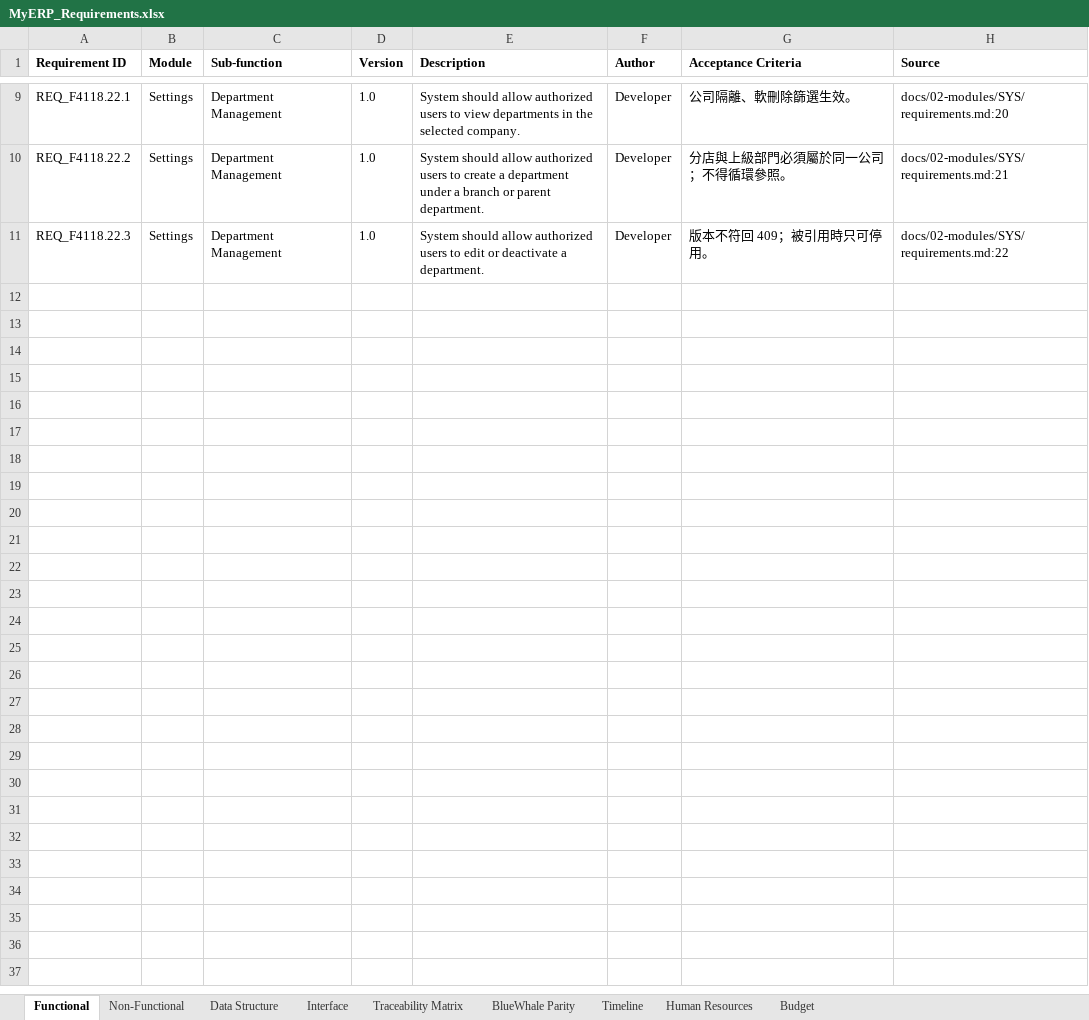
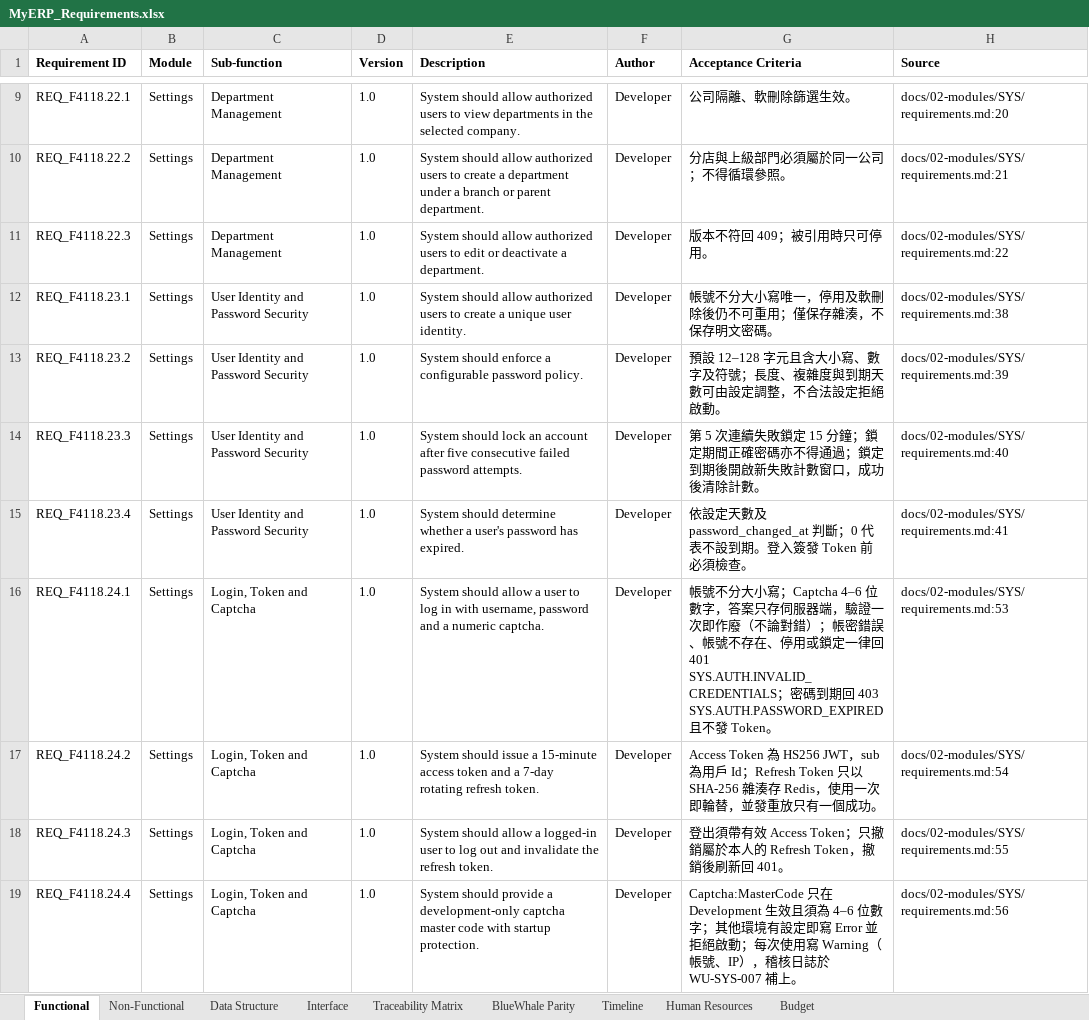
Before and after one commit to snowwhite10/MyERP, an Excel workbook: docs/99-output/MyERP_Requirements.xlsx, sheet Functional, drawn as a sheet; only a part is shown, gaps mark what is left out; values as stored, in another font and other column widths than the file's, no borders; the diff covers the shown part only; the diff names each change by its address in the sheet, - before the commit and + after, or states it on an @@ line.

```diff
--- a/docs/99-output/MyERP_Requirements.xlsx (sheet Functional)
+++ b/docs/99-output/MyERP_Requirements.xlsx (sheet Functional)
+row 12: REQ_F4118.23.1 | Settings | User Identity and Password Security | 1.0 | System should allow authorized users to create a unique user identity. | Developer | 帳號不分大小寫唯一，停用及軟刪除後仍不可重用；僅保存雜湊，不保存明文密碼。 | docs/02-modules/SYS/requirements.md:38
+row 13: REQ_F4118.23.2 | Settings | User Identity and Password Security | 1.0 | System should enforce a configurable password policy. | Developer | 預設 12–128 字元且含大小寫、數字及符號；長度、複雜度與到期天數可由設定調整，不合法設定拒絕啟動。 | docs/02-modules/SYS/requirements.md:39
+row 14: REQ_F4118.23.3 | Settings | User Identity and Password Security | 1.0 | System should lock an account after five consecutive failed password attempts. | Developer | 第 5 次連續失敗鎖定 15 分鐘；鎖定期間正確密碼亦不得通過；鎖定到期後開啟新失敗計數窗口，成功後清除計數。 | docs/02-modules/SYS/requirements.md:40
+row 15: REQ_F4118.23.4 | Settings | User Identity and Password Security | 1.0 | System should determine whether a user's password has expired. | Developer | 依設定天數及 password_changed_at 判斷；0 代表不設到期。登入簽發 Token 前必須檢查。 | docs/02-modules/SYS/requirements.md:41
+row 16: REQ_F4118.24.1 | Settings | Login, Token and Captcha | 1.0 | System should allow a user to log in with username, password and a numeric captcha. | Developer | 帳號不分大小寫；Captcha 4–6 位數字，答案只存伺服器端，驗證一次即作廢（不論對錯）；帳密錯誤、帳號不存在、停用或鎖定一律回 401 SYS.AUTH.INVALID_CREDENTIALS；密碼到期回 403 SYS.AUTH.PASSWORD_EXPIRED 且不發 Token。 | docs/02-modules/SYS/requirements.md:53
+row 17: REQ_F4118.24.2 | Settings | Login, Token and Captcha | 1.0 | System should issue a 15-minute access token and a 7-day rotating refresh token. | Developer | Access Token 為 HS256 JWT，sub 為用戶 Id；Refresh Token 只以 SHA-256 雜湊存 Redis，使用一次即輪替，並發重放只有一個成功。 | docs/02-modules/SYS/requirements.md:54
+row 18: REQ_F4118.24.3 | Settings | Login, Token and Captcha | 1.0 | System should allow a logged-in user to log out and invalidate the refresh token. | Developer | 登出須帶有效 Access Token；只撤銷屬於本人的 Refresh Token，撤銷後刷新回 401。 | docs/02-modules/SYS/requirements.md:55
+row 19: REQ_F4118.24.4 | Settings | Login, Token and Captcha | 1.0 | System should provide a development-only captcha master code with startup protection. | Developer | Captcha:MasterCode 只在 Development 生效且須為 4–6 位數字；其他環境有設定即寫 Error 並拒絕啟動；每次使用寫 Warning（帳號、IP），稽核日誌於 WU-SYS-007 補上。 | docs/02-modules/SYS/requirements.md:56
```
Also changed, not shown: 8 added rows elsewhere in this sheet, sheet Traceability Matrix, sheet Interface, sheet Data Structure, sheet BlueWhale Parity, 44 other files.
